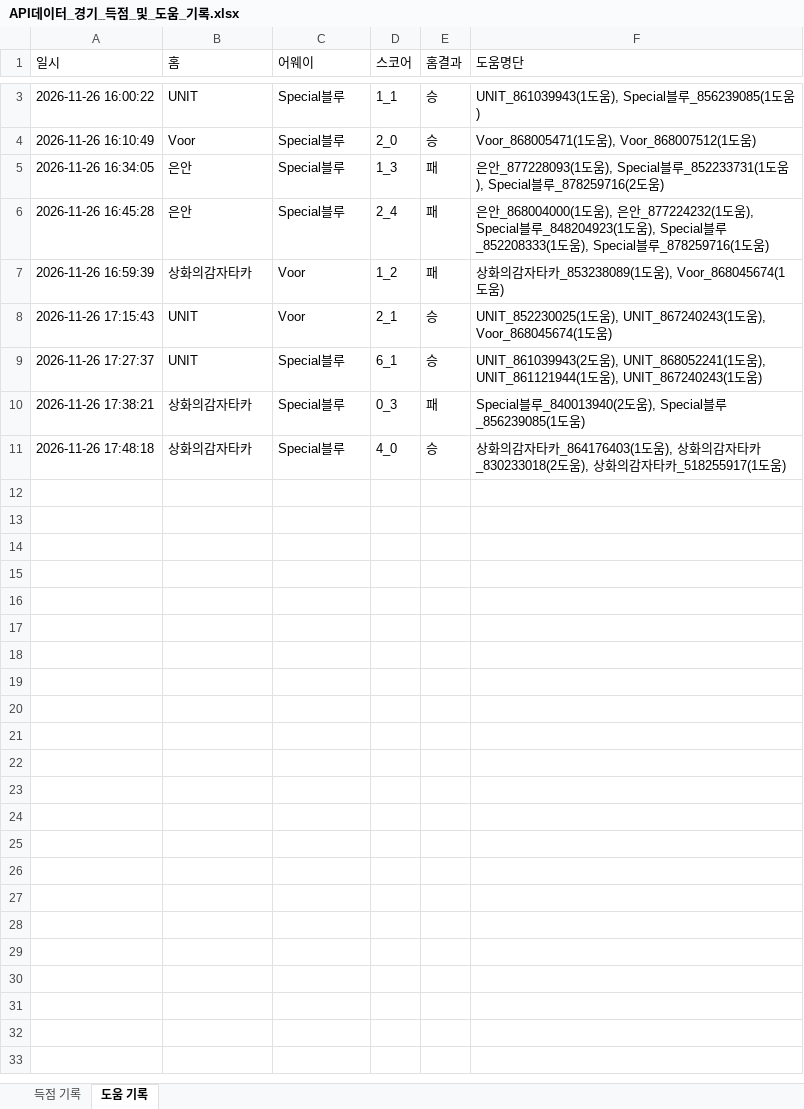
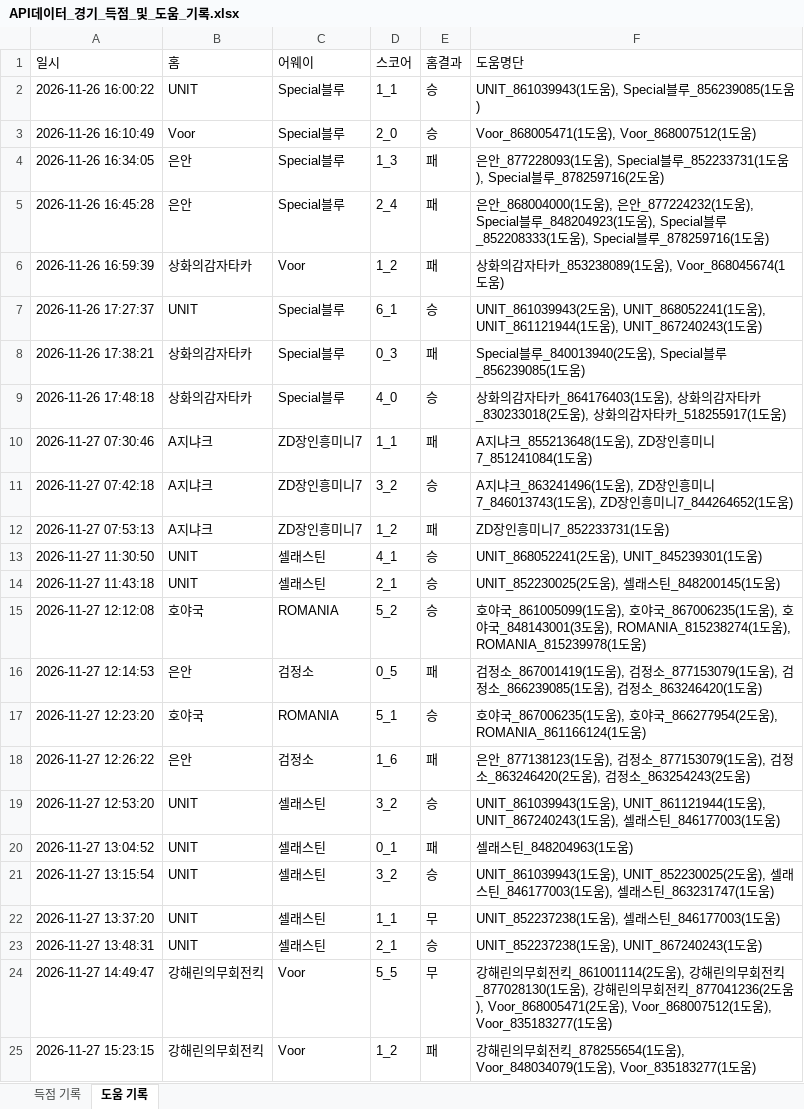
Before and after one commit to xldyxl/all-star-league, an Excel workbook: API데이터_경기_득점_및_도움_기록.xlsx, sheet 도움 기록, drawn as a sheet; only a part is shown, gaps mark what is left out; values as stored, in another font and other column widths than the file's, no borders; removed rows and columns are numbered as before the commit, all else as after; the diff covers the shown part only; the diff names each change by its address in the sheet, - before the commit and + after, or states it on an @@ line.

```diff
--- a/API데이터_경기_득점_및_도움_기록.xlsx (sheet 도움 기록)
+++ b/API데이터_경기_득점_및_도움_기록.xlsx (sheet 도움 기록)
-row 8: 2026-11-26 17:15:43 | UNIT | Voor | 2_1 | 승 | UNIT_852230025(1도움), UNIT_867240243(1도움), Voor_868045674(1도움)
+row 10: 2026-11-27 07:30:46 | A지냐크 | ZD장인흥미니7 | 1_1 | 패 | A지냐크_855213648(1도움), ZD장인흥미니7_851241084(1도움)
+row 11: 2026-11-27 07:42:18 | A지냐크 | ZD장인흥미니7 | 3_2 | 승 | A지냐크_863241496(1도움), ZD장인흥미니7_846013743(1도움), ZD장인흥미니7_844264652(1도움)
+row 12: 2026-11-27 07:53:13 | A지냐크 | ZD장인흥미니7 | 1_2 | 패 | ZD장인흥미니7_852233731(1도움)
+row 13: 2026-11-27 11:30:50 | UNIT | 셀래스틴 | 4_1 | 승 | UNIT_868052241(2도움), UNIT_845239301(1도움)
+row 14: 2026-11-27 11:43:18 | UNIT | 셀래스틴 | 2_1 | 승 | UNIT_852230025(2도움), 셀래스틴_848200145(1도움)
+row 15: 2026-11-27 12:12:08 | 호야국 | ROMANIA | 5_2 | 승 | 호야국_861005099(1도움), 호야국_867006235(1도움), 호야국_848143001(3도움), ROMANIA_815238274(1도움), ROMANIA_815239978(1도움)
+row 16: 2026-11-27 12:14:53 | 은안 | 검정소 | 0_5 | 패 | 검정소_867001419(1도움), 검정소_877153079(1도움), 검정소_866239085(1도움), 검정소_863246420(1도움)
+row 17: 2026-11-27 12:23:20 | 호야국 | ROMANIA | 5_1 | 승 | 호야국_867006235(1도움), 호야국_866277954(2도움), ROMANIA_861166124(1도움)
+row 18: 2026-11-27 12:26:22 | 은안 | 검정소 | 1_6 | 패 | 은안_877138123(1도움), 검정소_877153079(1도움), 검정소_863246420(2도움), 검정소_863254243(2도움)
+row 19: 2026-11-27 12:53:20 | UNIT | 셀래스틴 | 3_2 | 승 | UNIT_861039943(1도움), UNIT_861121944(1도움), UNIT_867240243(1도움), 셀래스틴_846177003(1도움)
+row 20: 2026-11-27 13:04:52 | UNIT | 셀래스틴 | 0_1 | 패 | 셀래스틴_848204963(1도움)
+row 21: 2026-11-27 13:15:54 | UNIT | 셀래스틴 | 3_2 | 승 | UNIT_861039943(1도움), UNIT_852230025(2도움), 셀래스틴_846177003(1도움), 셀래스틴_863231747(1도움)
+row 22: 2026-11-27 13:37:20 | UNIT | 셀래스틴 | 1_1 | 무 | UNIT_852237238(1도움), 셀래스틴_846177003(1도움)
+row 23: 2026-11-27 13:48:31 | UNIT | 셀래스틴 | 2_1 | 승 | UNIT_852237238(1도움), UNIT_867240243(1도움)
+row 24: 2026-11-27 14:49:47 | 강해린의무회전킥 | Voor | 5_5 | 무 | 강해린의무회전킥_861001114(2도움), 강해린의무회전킥_877028130(1도움), 강해린의무회전킥_877041236(2도움), Voor_868005471(2도움), Voor_868007512(1도움), Voor_835183277(1도움)
+row 25: 2026-11-27 15:23:15 | 강해린의무회전킥 | Voor | 1_2 | 패 | 강해린의무회전킥_878255654(1도움), Voor_848034079(1도움), Voor_835183277(1도움)
```
Also changed, not shown: 10 added rows and 1 removed row elsewhere in this sheet, sheet 득점 기록, Ranking_Data.xlsx, 10 other files.
